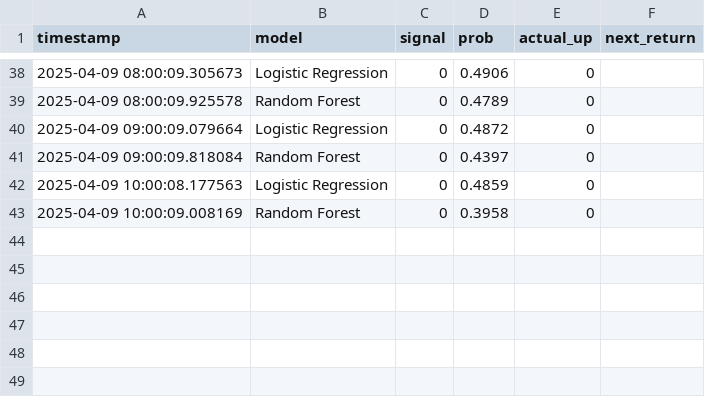
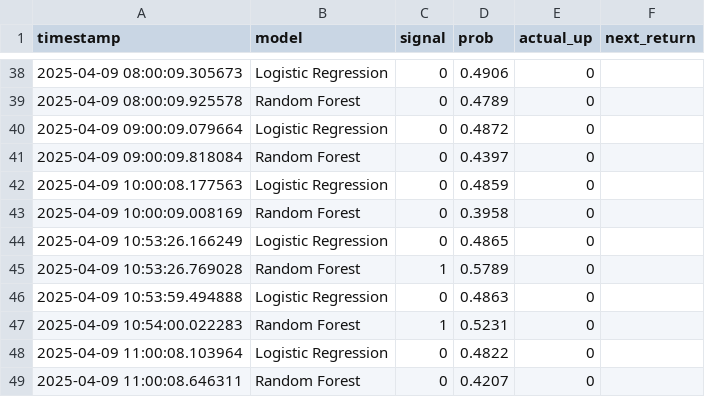
Before and after one commit to notThatCoo/crypto-signal-bot, a CSV file: logs/prediction_logs.csv, drawn as a sheet; only a part is shown, gaps mark what is left out; the diff names each change by its address in the sheet, - before the commit and + after, or states it on an @@ line.

```diff
--- a/logs/prediction_logs.csv
+++ b/logs/prediction_logs.csv
+row 44: 2025-04-09 10:53:26.166249 | Logistic Regression | 0 | 0.4865 | 0
+row 45: 2025-04-09 10:53:26.769028 | Random Forest | 1 | 0.5789 | 0
+row 46: 2025-04-09 10:53:59.494888 | Logistic Regression | 0 | 0.4863 | 0
+row 47: 2025-04-09 10:54:00.022283 | Random Forest | 1 | 0.5231 | 0
+row 48: 2025-04-09 11:00:08.103964 | Logistic Regression | 0 | 0.4822 | 0
+row 49: 2025-04-09 11:00:08.646311 | Random Forest | 0 | 0.4207 | 0
```
Also changed, not shown: 2 other files.
